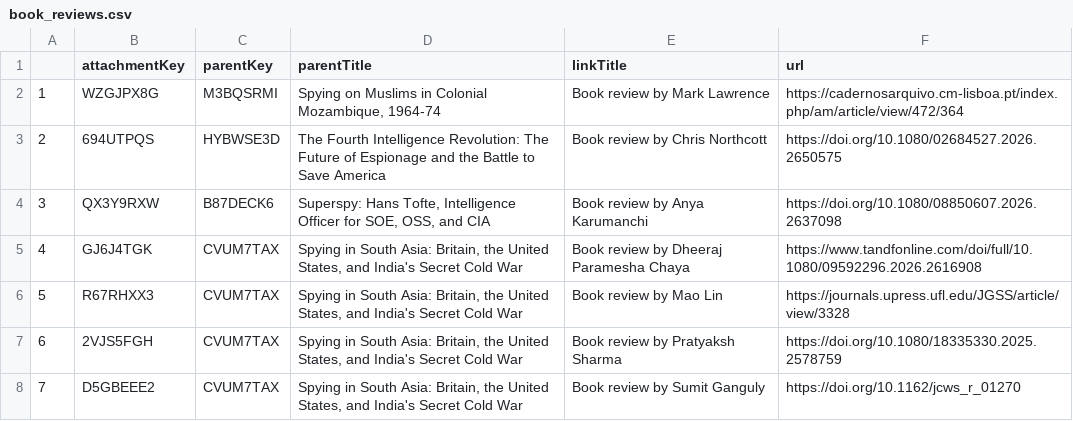
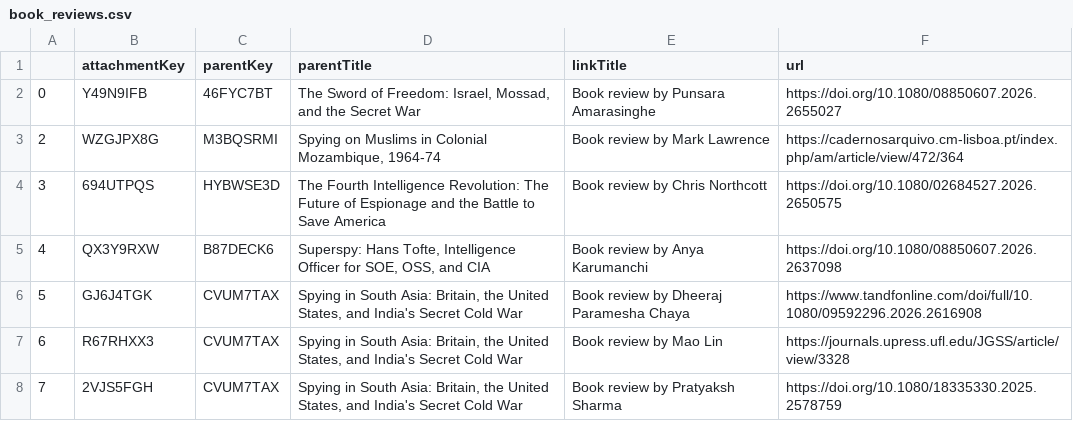
Before and after one commit to yusufaliozkan/clone-zotero-intelligence-bibliography, a CSV file: book_reviews.csv, drawn as a sheet; only a part is shown; the shorter side is filled out with more unchanged rows; addresses are those after the commit; the diff names each change by its address in the sheet, - before the commit and + after, or states it on an @@ line.

```diff
--- a/book_reviews.csv
+++ b/book_reviews.csv
+row 2: 0 | Y49N9IFB | 46FYC7BT | The Sword of Freedom: Israel, Mossad, and the Secret War | Book review by Punsara Amarasinghe | https://doi.org/10.1080/08850607.2026.2655027
@@ column A renumbered from row 3 down @@
```
